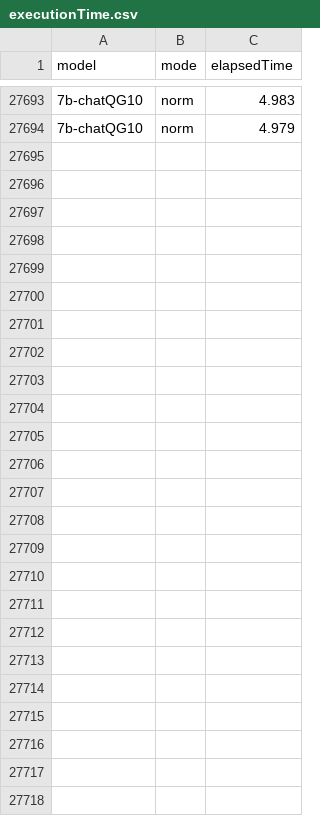
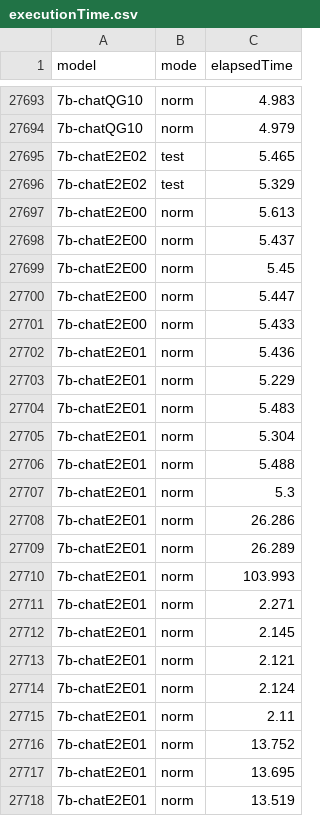
Before and after one commit to MatousAc/qag, a CSV file: data/logs/executionTime.csv, drawn as a sheet; only a part is shown, gaps mark what is left out.

```diff
--- a/data/logs/executionTime.csv
+++ b/data/logs/executionTime.csv
@@ -27694 +27694,25 @@ model,mode,elapsedTime
 7b-chatQG10,norm,4.979
+7b-chatE2E02,test,5.465
+7b-chatE2E02,test,5.329
+7b-chatE2E00,norm,5.613
+7b-chatE2E00,norm,5.437
+7b-chatE2E00,norm,5.45
+7b-chatE2E00,norm,5.447
+7b-chatE2E00,norm,5.433
+7b-chatE2E01,norm,5.436
+7b-chatE2E01,norm,5.229
+7b-chatE2E01,norm,5.483
+7b-chatE2E01,norm,5.304
+7b-chatE2E01,norm,5.488
+7b-chatE2E01,norm,5.3
+7b-chatE2E01,norm,26.286
+7b-chatE2E01,norm,26.289
+7b-chatE2E01,norm,103.993
+7b-chatE2E01,norm,2.271
+7b-chatE2E01,norm,2.145
+7b-chatE2E01,norm,2.121
+7b-chatE2E01,norm,2.124
+7b-chatE2E01,norm,2.11
+7b-chatE2E01,norm,13.752
+7b-chatE2E01,norm,13.695
+7b-chatE2E01,norm,13.519
```
Also changed, not shown: 10 other files.
